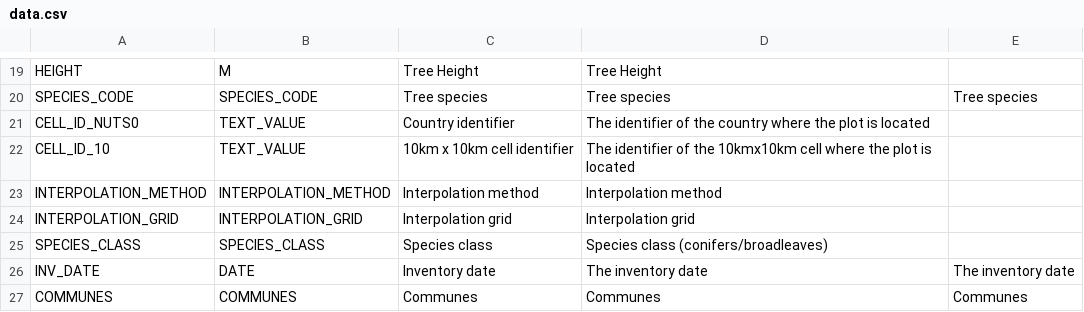
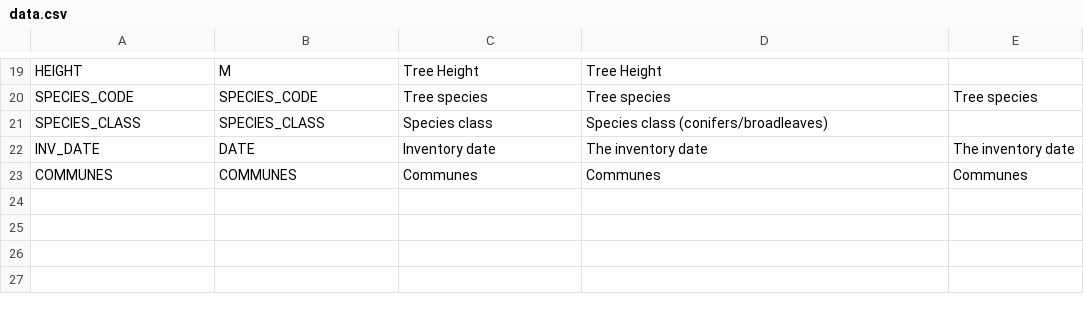
Before and after one commit to IGNBPesty/ogam, a CSV file: Bases SQL/Metadata/data.csv, drawn as a sheet; only a part is shown, gaps mark what is left out.

```diff
--- a/Bases SQL/Metadata/data.csv
+++ b/Bases SQL/Metadata/data.csv
@@ -20,6 +20,2 @@ HEIGHT;M;Tree Height;Tree Height;
 SPECIES_CODE;SPECIES_CODE;Tree species;Tree species;Tree species
-CELL_ID_NUTS0;TEXT_VALUE;Country identifier;The identifier of the country where the plot is located;
-CELL_ID_10;TEXT_VALUE;10km x 10km cell identifier;The identifier of the 10kmx10km cell where the plot is located;
-INTERPOLATION_METHOD;INTERPOLATION_METHOD;Interpolation method;Interpolation method;
-INTERPOLATION_GRID;INTERPOLATION_GRID;Interpolation grid;Interpolation grid;
 SPECIES_CLASS;SPECIES_CLASS;Species class;Species class (conifers/broadleaves);
```
Also changed, not shown: Bases SQL/Metadata/mode.csv, Bases SQL/Metadata/unit.csv, 1 other file.
